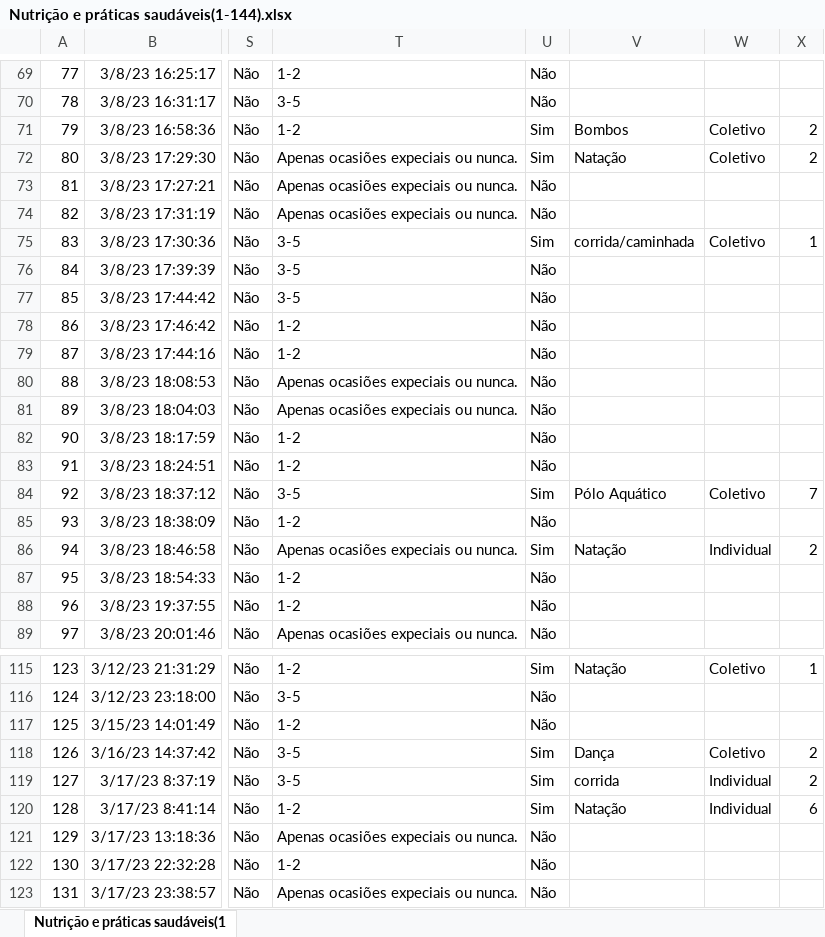
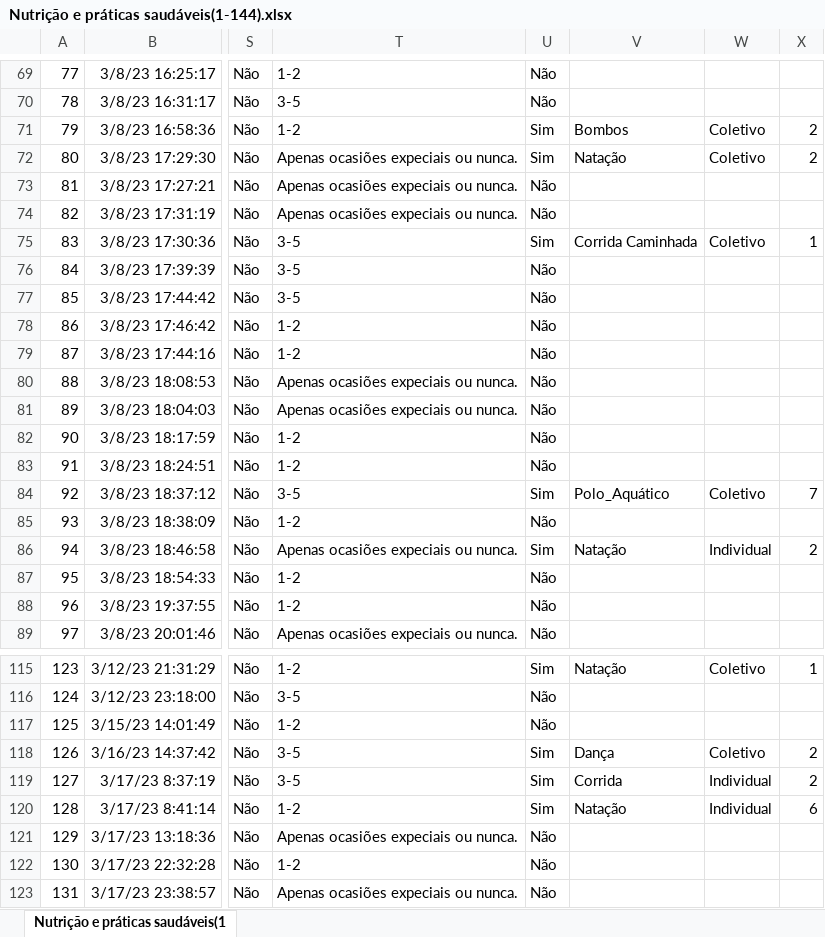
Before and after one commit to Atum555/Projeto-de-EDF, an Excel workbook: forms_data/Nutrição e práticas saudáveis(1-144).xlsx, sheet Nutrição e práticas saudáveis(1, drawn as a sheet; only a part is shown, gaps mark what is left out; values as stored, in another font and other column widths than the file's, no borders; table styles not drawn; the diff covers the shown part only; the diff names each change by its address in the sheet, - before the commit and + after, or states it on an @@ line.

```diff
--- a/forms_data/Nutrição e práticas saudáveis(1-144).xlsx (sheet Nutrição e práticas saudáveis(1)
+++ b/forms_data/Nutrição e práticas saudáveis(1-144).xlsx (sheet Nutrição e práticas saudáveis(1)
-V75: corrida/caminhada
+V75: Corrida Caminhada
-V84: Pólo Aquático
+V84: Polo_Aquático
-V119: corrida
+V119: Corrida
```
Also changed, not shown: 22 edited cells elsewhere in this sheet, 6 other files.
